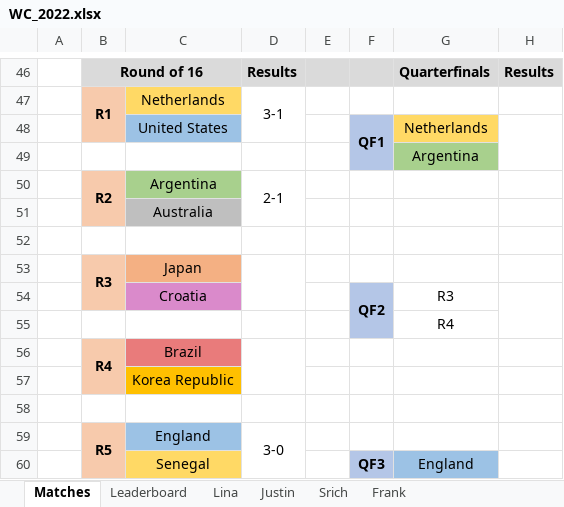
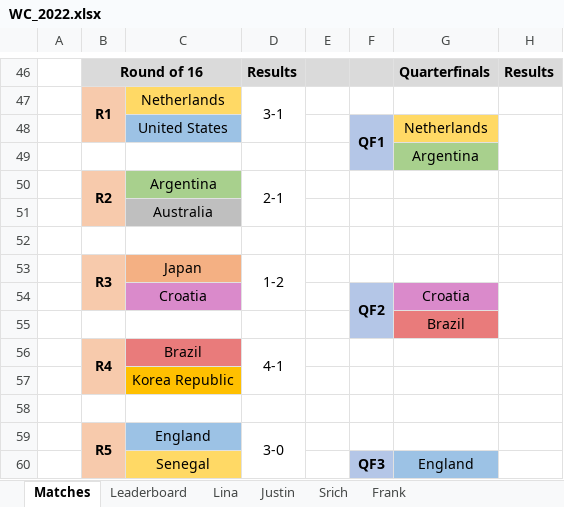
Before and after one commit to beedoug2000/Euro2020, an Excel workbook: Euro2020/result_files/WC_2022.xlsx, sheet Matches, drawn as a sheet; only a part is shown, gaps mark what is left out; values as stored, in another font and other column widths than the file's, no borders; the diff names each change by its address in the sheet, - before the commit and + after, or states it on an @@ line.

```diff
--- a/Euro2020/result_files/WC_2022.xlsx (sheet Matches)
+++ b/Euro2020/result_files/WC_2022.xlsx (sheet Matches)
-D53: (empty)
+D53: 1-2
-G54: R3
+G54: Croatia
-G54 fill: none
+G54 fill: #DA8ACB
-G55: R4
+G55: Brazil
-G55 fill: none
+G55 fill: #E97B7B
-D56: (empty)
+D56: 4-1
```
Also changed, not shown: sheet Justin, sheet Frank, sheet Lina, sheet Srich, sheet Leaderboard.
